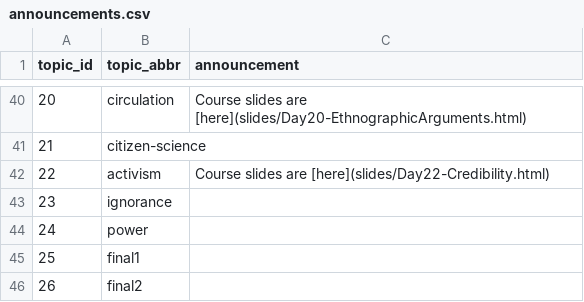
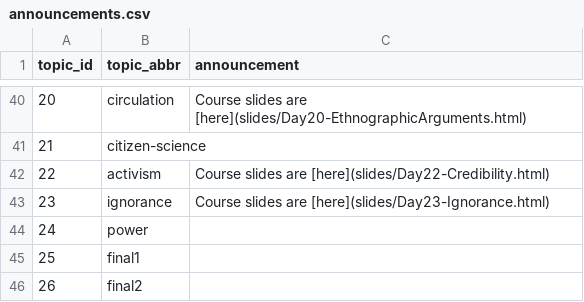
Before and after one commit to SDS-237-Data-Ethnography-Spring-22/public-website, a CSV file: data/announcements.csv, drawn as a sheet; only a part is shown, gaps mark what is left out.

Commit message:
ignorance added

```diff
--- a/data/announcements.csv
+++ b/data/announcements.csv
@@ -42,3 +42,3 @@ topic_id,topic_abbr,announcement
 22,activism, Course slides are [here](slides/Day22-Credibility.html)
-23,ignorance,
+23,ignorance,Course slides are [here](slides/Day23-Ignorance.html)
 24,power,
```
Also changed, not shown: docs/data/announcements.csv, 9 other files.
